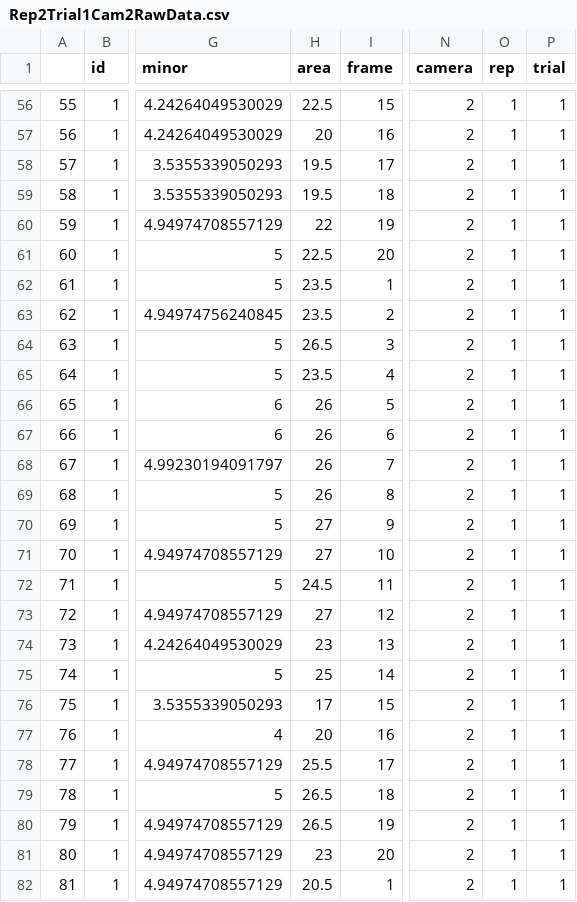
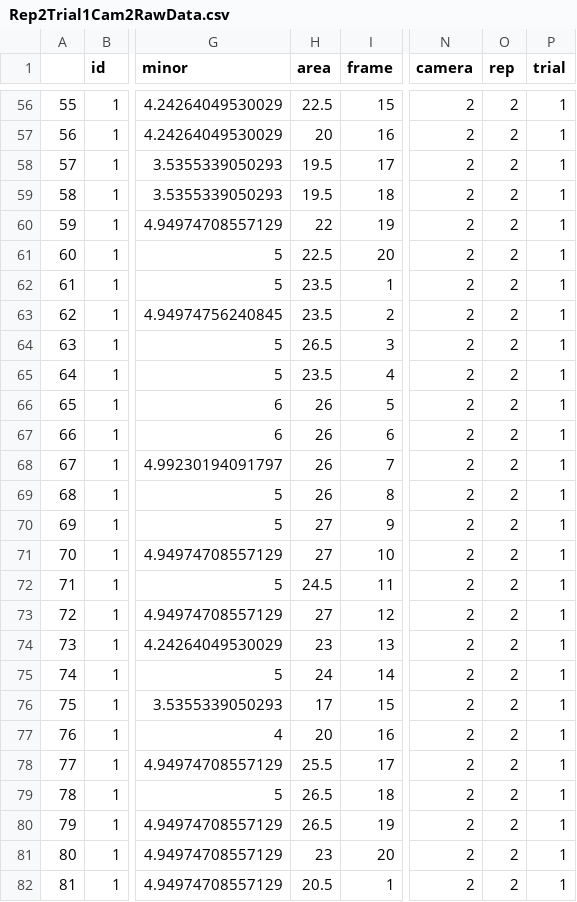
Before and after one commit to chirimacha/Laboratory, a CSV file: Inesfly_Paint_Bed_Bug_Trial/Pesticide_Detection/Rep2Trial1Cam2RawData.csv, drawn as a sheet; only a part is shown, gaps mark what is left out; the diff covers the shown part only; the diff names each change by its address in the sheet, - before the commit and + after, or states it on an @@ line.

```diff
--- a/Inesfly_Paint_Bed_Bug_Trial/Pesticide_Detection/Rep2Trial1Cam2RawData.csv
+++ b/Inesfly_Paint_Bed_Bug_Trial/Pesticide_Detection/Rep2Trial1Cam2RawData.csv
-O56:O82 (rep): 1
+O56:O82 (rep): 2
-H75 (area): 25
+H75 (area): 24
```
Also changed, not shown: 94 edited cells elsewhere in this file, Inesfly_Paint_Bed_Bug_Trial/Pesticide_Detection/Rep2Trial1Cam1RawData.csv, Inesfly_Paint_Bed_Bug_Trial/Pesticide_Detection/Rep2Trial2Cam1RawData.csv, 4 other files.
